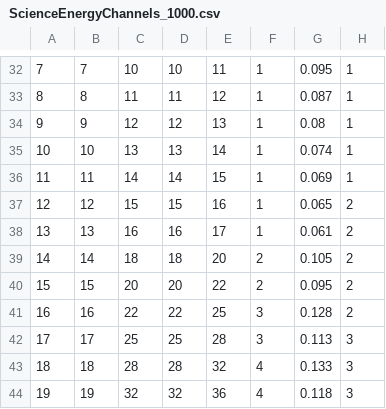
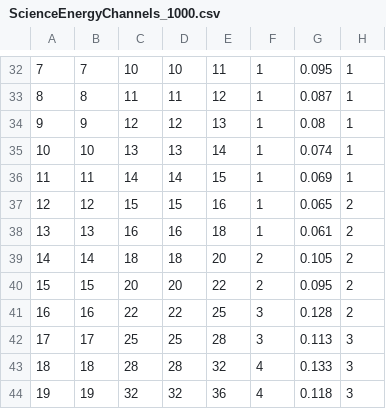
Before and after one commit to i4Ds/STIX-CONF, a CSV file: detector/ScienceEnergyChannels_1000.csv, drawn as a sheet; only a part is shown, gaps mark what is left out; the diff names each change by its address in the sheet, - before the commit and + after, or states it on an @@ line.

Commit message:
Fix error in sci energy channels

```diff
--- a/detector/ScienceEnergyChannels_1000.csv
+++ b/detector/ScienceEnergyChannels_1000.csv
-E38: 17
+E38: 18
```
